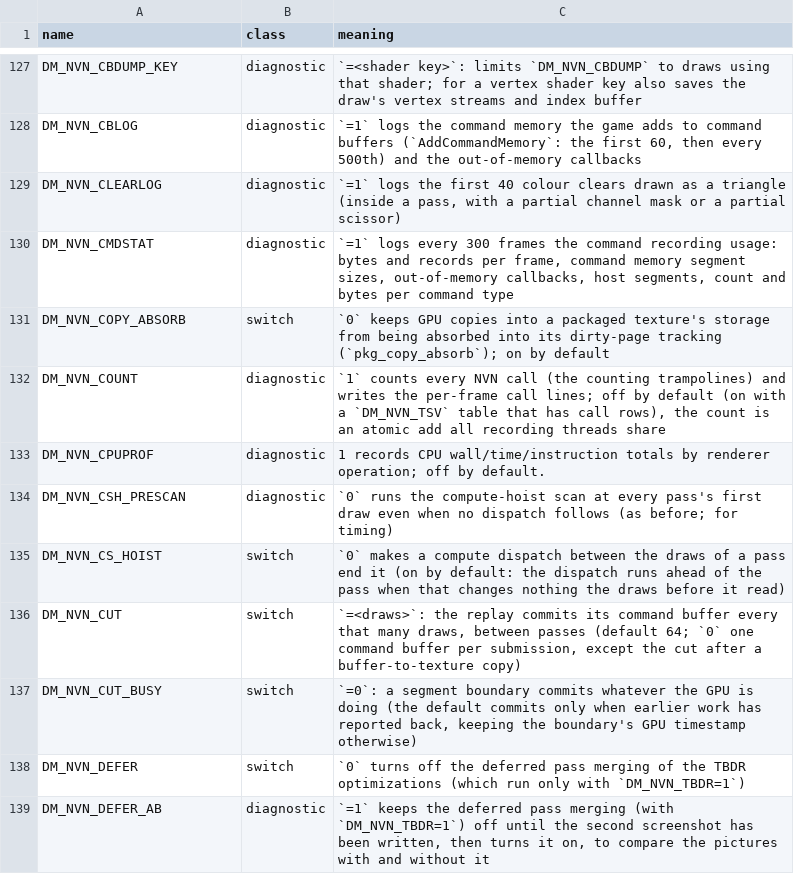
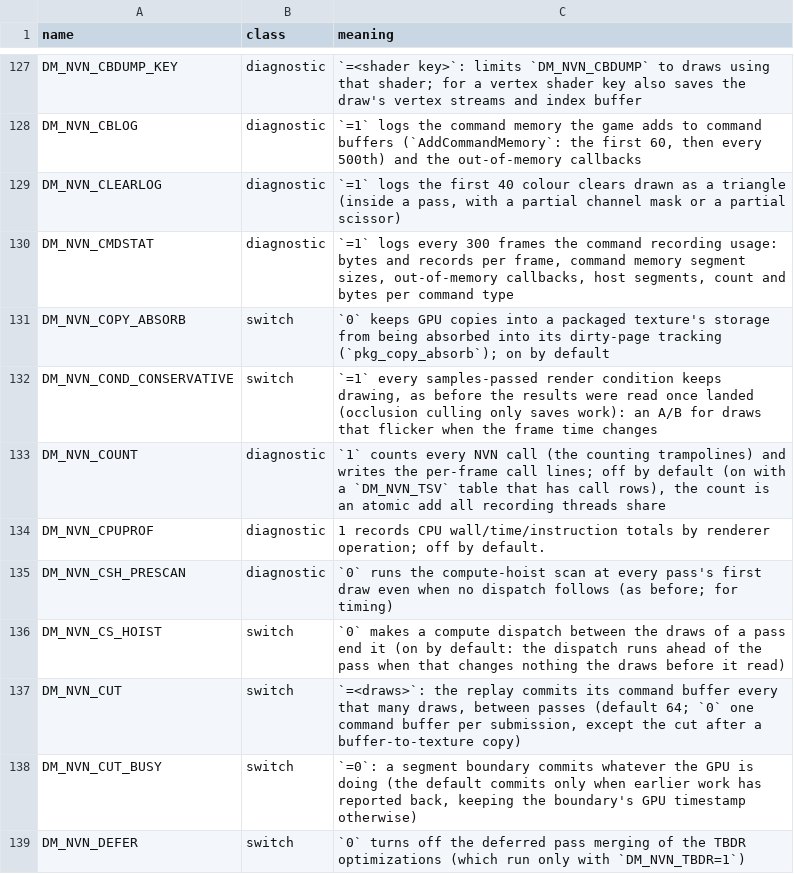
Before and after one commit to Fasen24-AI/swordboiMacNative, a TSV file: docs/env_switches.tsv, drawn as a sheet; only a part is shown, gaps mark what is left out; the shorter side is filled out with more unchanged rows; the diff names each change by its address in the sheet, - before the commit and + after, or states it on an @@ line.

Commit message:
#1813 (a vector raw load that misses every pool zeroes its other words), #1817 (bundled archive mapped), DM_NVN_COND_CONSERVATIVE (samples-passed conditions keep drawing: an A/B for frame-time flicker)
Upstream pull requests applied in this commit (their authors' work, brought onto this tree with a three-way merge; the description is in each PR):
- #1813 by uncraftablexd (closed): A 64- or 128-bit raw global load that misses every pool reads 0 in all its words again, as the word loads it replaced did: the vector helper returned 0 for word 0 but never wrote gmem_vec, so words 1..3 read the previous load's words or undefined data; a vector load's follower scan takes only its own LDG's words (chain 6ed0e0a1fc9f)
- #1817 by fxd0h (closed): The pipeline archive bundled with the app is mapped too, not read into memory

```diff
--- a/docs/env_switches.tsv
+++ b/docs/env_switches.tsv
+row 132: DM_NVN_COND_CONSERVATIVE | switch | `=1` every samples-passed render condition keeps drawing, as before the results were read once landed (occlusion culling only saves work): an A/B for draws that flicker when the frame time changes
```
Also changed, not shown: 3 other files.
